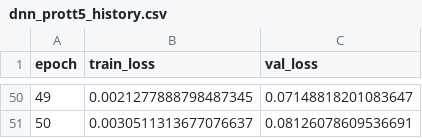
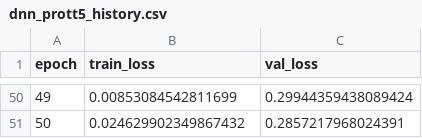
Before and after one commit to mariaportela4/Thesis, a CSV file: results/history/dnn_prott5_history.csv, drawn as a sheet; only a part is shown, gaps mark what is left out; the diff covers the shown part only.

```diff
--- a/results/history/dnn_prott5_history.csv
+++ b/results/history/dnn_prott5_history.csv
@@ -50,2 +50,2 @@ epoch,train_loss,val_loss
-49,0.0021277888798487345,0.07148818201083647
-50,0.0030511313677076637,0.08126078609536691
+49,0.00853084542811699,0.29944359438089424
+50,0.024629902349867432,0.2857217968024391
```
Also changed, not shown: 96 edited cells elsewhere in this file, results/history/cnn_bert_history.csv, results/history/cnn_esm_history.csv, 53 other files.
